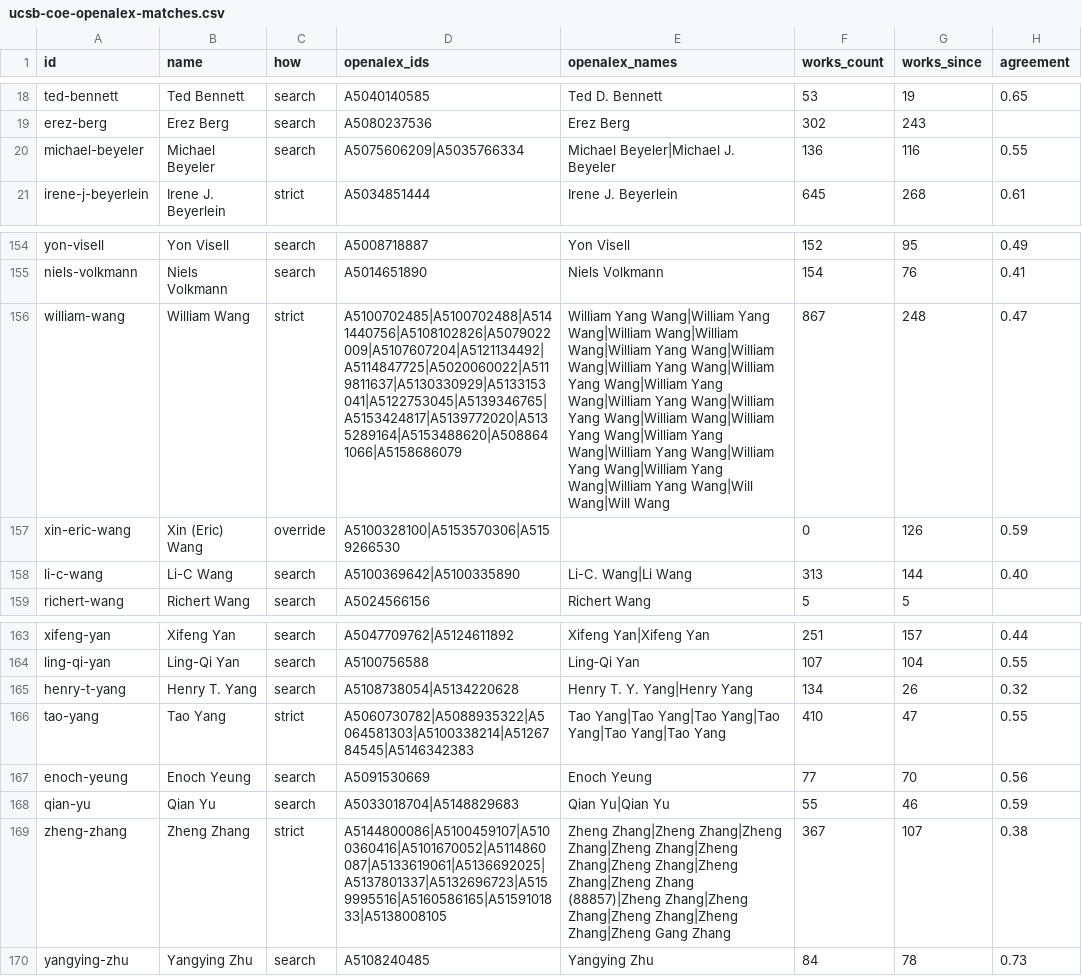
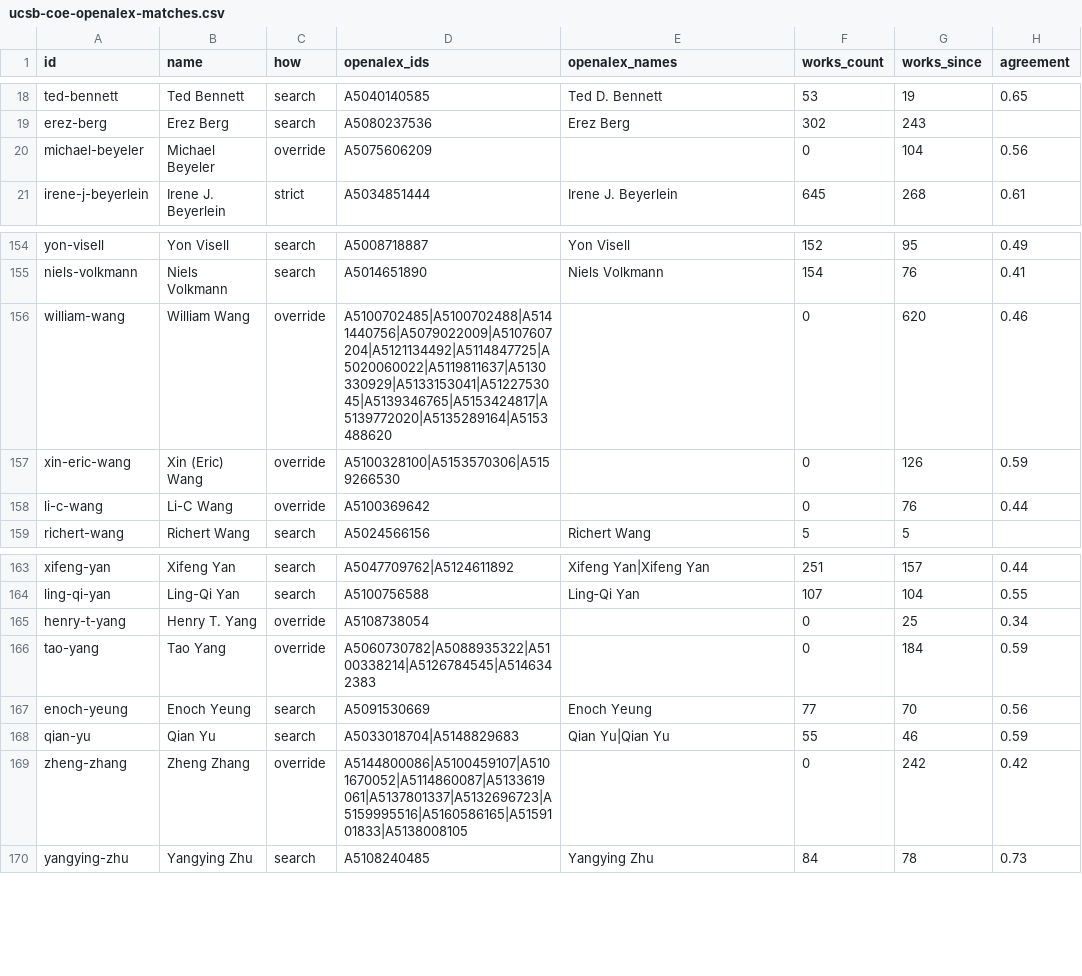
Before and after one commit to pisan-labs/research-map, a CSV file: rosters/ucsb-coe-openalex-matches.csv, drawn as a sheet; only a part is shown, gaps mark what is left out; the diff covers the shown part only; the diff names each change by its address in the sheet, - before the commit and + after, or states it on an @@ line.

Commit message:
uw-coe, ucsb-coe: matches after field-scan pins

```diff
--- a/rosters/ucsb-coe-openalex-matches.csv
+++ b/rosters/ucsb-coe-openalex-matches.csv
-C20 (how): search
+C20 (how): override
-D20 (openalex_ids): A5075606209|A5035766334
+D20 (openalex_ids): A5075606209
-E20 (openalex_names): Michael Beyeler|Michael J. Beyeler
+E20 (openalex_names): (empty)
-F20 (works_count): 136
+F20 (works_count): 0
-G20 (works_since): 116
+G20 (works_since): 104
-H20 (agreement): 0.55
+H20 (agreement): 0.56
-C156 (how): strict
+C156 (how): override
-D156 (openalex_ids): A5100702485|A5100702488|A5141440756|A5108102826|A5079022009|A5107607204|A5121134492|A5114847725|A5020060022|A5119811637|A5130330929|A5133153041|A5122753045|A5139346765|A5153424817|A5139772020|A5135289164|A5153488620|A5088641066|A5158686079
+D156 (openalex_ids): A5100702485|A5100702488|A5141440756|A5079022009|A5107607204|A5121134492|A5114847725|A5020060022|A5119811637|A5130330929|A5133153041|A5122753045|A5139346765|A5153424817|A5139772020|A5135289164|A5153488620
-E156 (openalex_names): William Yang Wang|William Yang Wang|William Wang|William Wang|William Yang Wang|William Wang|William Yang Wang|William Yang Wang|William Yang Wang|William Yang Wang|William Yang Wang|William Wang|William Yang Wang|William Yang Wang|William Yang Wang|William Yang Wang|William Yang Wang|William Yang Wang|Will Wang|Will Wang
+E156 (openalex_names): (empty)
-F156 (works_count): 867
+F156 (works_count): 0
-G156 (works_since): 248
+G156 (works_since): 620
-H156 (agreement): 0.47
+H156 (agreement): 0.46
-C158 (how): search
+C158 (how): override
-D158 (openalex_ids): A5100369642|A5100335890
+D158 (openalex_ids): A5100369642
-E158 (openalex_names): Li-C. Wang|Li Wang
+E158 (openalex_names): (empty)
-F158 (works_count): 313
+F158 (works_count): 0
-G158 (works_since): 144
+G158 (works_since): 76
-H158 (agreement): 0.40
+H158 (agreement): 0.44
-C165 (how): search
+C165 (how): override
-D165 (openalex_ids): A5108738054|A5134220628
+D165 (openalex_ids): A5108738054
-E165 (openalex_names): Henry T. Y. Yang|Henry Yang
+E165 (openalex_names): (empty)
-F165 (works_count): 134
+F165 (works_count): 0
-G165 (works_since): 26
+G165 (works_since): 25
-H165 (agreement): 0.32
+H165 (agreement): 0.34
-C166 (how): strict
+C166 (how): override
-D166 (openalex_ids): A5060730782|A5088935322|A5064581303|A5100338214|A5126784545|A5146342383
+D166 (openalex_ids): A5060730782|A5088935322|A5100338214|A5126784545|A5146342383
-E166 (openalex_names): Tao Yang|Tao Yang|Tao Yang|Tao Yang|Tao Yang|Tao Yang
+E166 (openalex_names): (empty)
-F166 (works_count): 410
+F166 (works_count): 0
-G166 (works_since): 47
+G166 (works_since): 184
-H166 (agreement): 0.55
+H166 (agreement): 0.59
-C169 (how): strict
+C169 (how): override
-D169 (openalex_ids): A5144800086|A5100459107|A5100360416|A5101670052|A5114860087|A5133619061|A5136692025|A5137801337|A5132696723|A5159995516|A5160586165|A5159101833|A5138008105
+D169 (openalex_ids): A5144800086|A5100459107|A5101670052|A5114860087|A5133619061|A5137801337|A5132696723|A5159995516|A5160586165|A5159101833|A5138008105
-E169 (openalex_names): Zheng Zhang|Zheng Zhang|Zheng Zhang|Zheng Zhang|Zheng Zhang|Zheng Zhang|Zheng Zhang|Zheng Zhang (88857)|Zheng Zhang|Zheng Zhang|Zheng Zhang|Zheng Zhang|Zheng Gang Zhang
+E169 (openalex_names): (empty)
-F169 (works_count): 367
+F169 (works_count): 0
-G169 (works_since): 107
+G169 (works_since): 242
-H169 (agreement): 0.38
+H169 (agreement): 0.42
```
Also changed, not shown: 57 edited cells elsewhere in this file, rosters/uw-coe-openalex-matches.csv.
